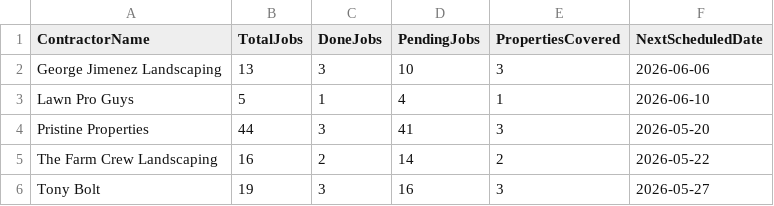
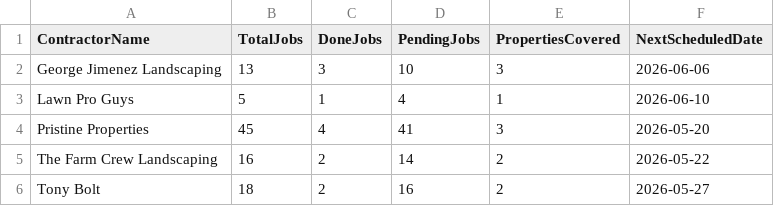
Before and after one commit to emw-oldwell/oldwell-mowing-dashboard, a CSV file: exports/crews.csv, drawn as a sheet.

```diff
--- a/exports/crews.csv
+++ b/exports/crews.csv
@@ -3,4 +3,4 @@ George Jimenez Landscaping,13,3,10,3,2026-06-06
 Lawn Pro Guys,5,1,4,1,2026-06-10
-Pristine Properties,44,3,41,3,2026-05-20
+Pristine Properties,45,4,41,3,2026-05-20
 The Farm Crew Landscaping,16,2,14,2,2026-05-22
-Tony Bolt,19,3,16,3,2026-05-27
+Tony Bolt,18,2,16,2,2026-05-27
```
Also changed, not shown: exports/properties.csv, exports/schedule.csv, 1 other file.
